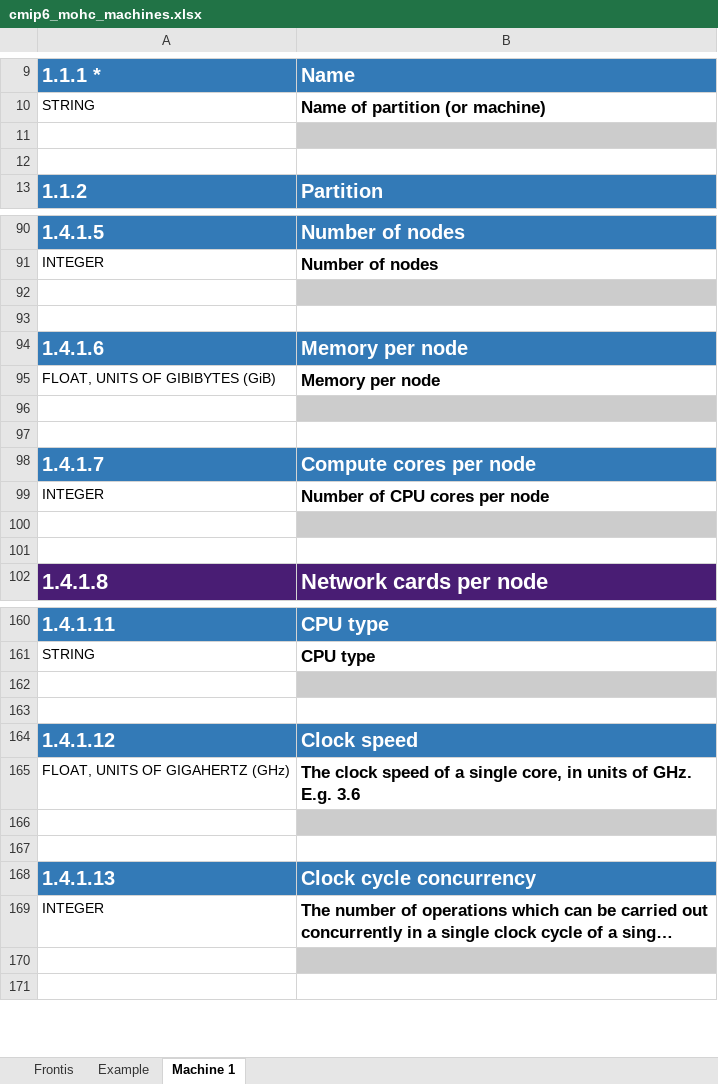
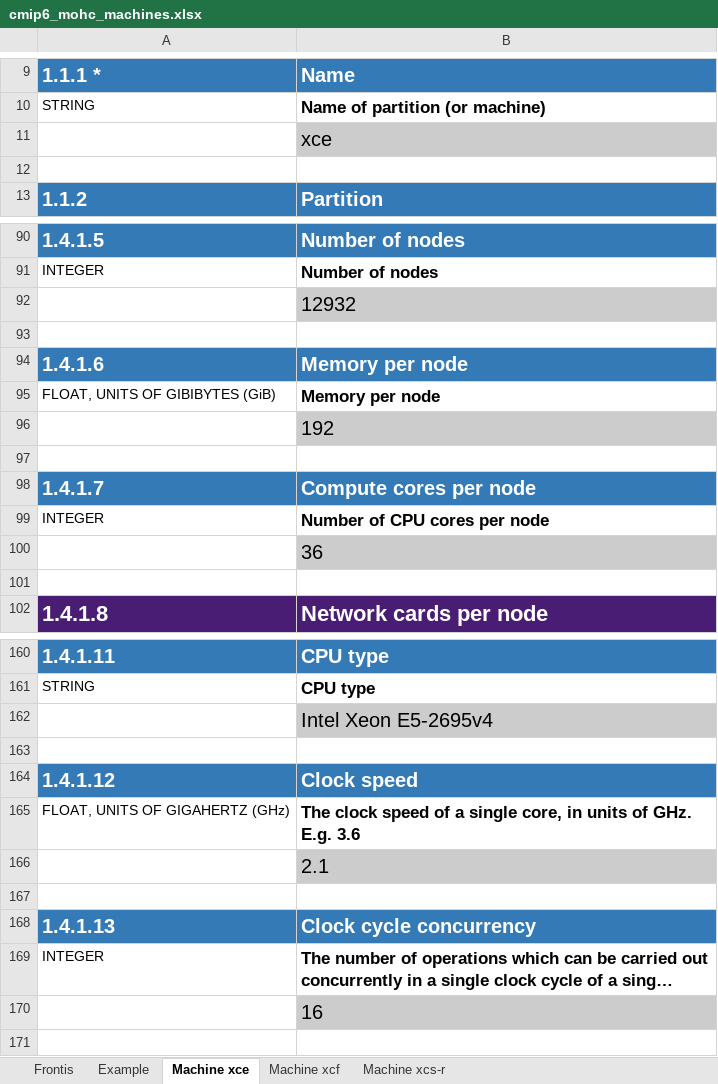
Before and after one commit to ES-DOC-INSTITUTIONAL/mohc, an Excel workbook: cmip6/machines/cmip6_mohc_machines.xlsx, sheet Machine xce, drawn as a sheet; only a part is shown, gaps mark what is left out; long unchanged cells end in …; values as stored, in another font and other column widths than the file's, no borders; the diff covers the shown part only; the diff names each change by its address in the sheet, - before the commit and + after, or states it on an @@ line.

Commit message:
1. Update machines spreadsheet with info. submitted to IS-ENES3

```diff
--- a/cmip6/machines/cmip6_mohc_machines.xlsx (sheet Machine xce)
+++ b/cmip6/machines/cmip6_mohc_machines.xlsx (sheet Machine xce)
-sheet tab: Machine 1
+sheet tab: Machine xce
+sheet tab: Machine xcf
+sheet tab: Machine xcs-r
-B11: (empty)
+B11: xce
-B92: (empty)
+B92: 12932
-B96: (empty)
+B96: 192
-B100: (empty)
+B100: 36
-B162: (empty)
+B162: Intel Xeon E5-2695v4
-B166: (empty)
+B166: 2.1
-B170: (empty)
+B170: 16
```
Also changed, not shown: 9 edited cells elsewhere in this sheet.
